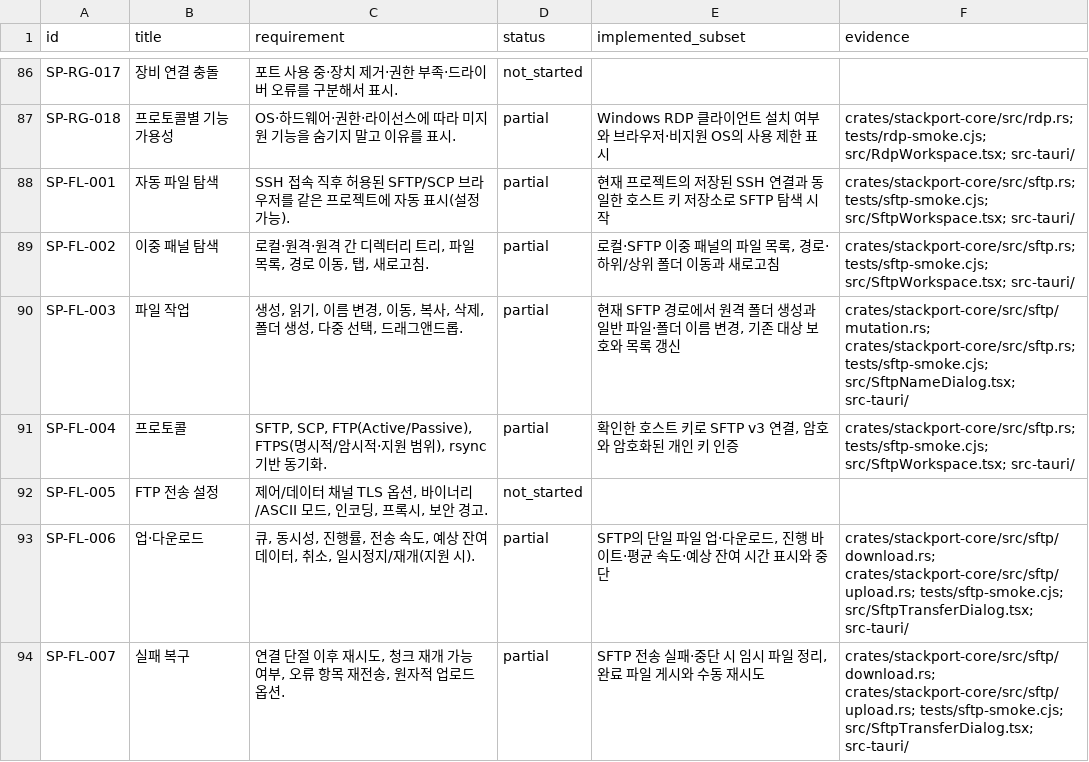
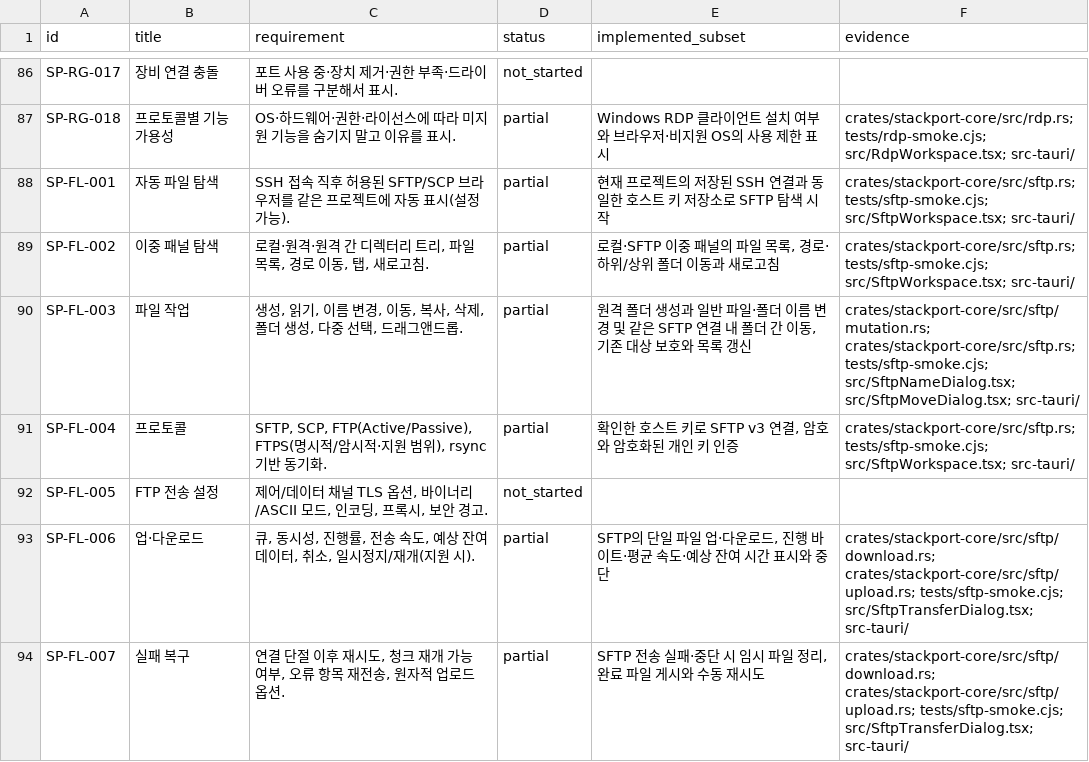
Before and after one commit to KimPolar/StackPort, a CSV file: docs/requirements.csv, drawn as a sheet; only a part is shown, gaps mark what is left out; the diff covers the shown part only.

Commit message:
feat: move remote SFTP entries between confirmed folders

```diff
--- a/docs/requirements.csv
+++ b/docs/requirements.csv
@@ -89,3 +89,3 @@ SP-FL-001,자동 파일 탐색,SSH 접속 직후 허용된 SFTP/SCP 브라우저
 SP-FL-002,이중 패널 탐색,"로컬·원격·원격 간 디렉터리 트리, 파일 목록, 경로 이동, 탭, 새로고침.",partial,"로컬·SFTP 이중 패널의 파일 목록, 경로·하위/상위 폴더 이동과 새로고침",crates/stackport-core/src/sftp.rs; tests/sftp-smoke.cjs; src/SftpWorkspace.tsx; src-tauri/
-SP-FL-003,파일 작업,"생성, 읽기, 이름 변경, 이동, 복사, 삭제, 폴더 생성, 다중 선택, 드래그앤드롭.",partial,"현재 SFTP 경로에서 원격 폴더 생성과 일반 파일·폴더 이름 변경, 기존 대상 보호와 목록 갱신",crates/stackport-core/src/sftp/mutation.rs; crates/stackport-core/src/sftp.rs; tests/sftp-smoke.cjs; src/SftpNameDialog.tsx; src-tauri/
+SP-FL-003,파일 작업,"생성, 읽기, 이름 변경, 이동, 복사, 삭제, 폴더 생성, 다중 선택, 드래그앤드롭.",partial,"원격 폴더 생성과 일반 파일·폴더 이름 변경 및 같은 SFTP 연결 내 폴더 간 이동, 기존 대상 보호와 목록 갱신",crates/stackport-core/src/sftp/mutation.rs; crates/stackport-core/src/sftp.rs; tests/sftp-smoke.cjs; src/SftpNameDialog.tsx; src/SftpMoveDialog.tsx; src-tauri/
 SP-FL-004,프로토콜,"SFTP, SCP, FTP(Active/Passive), FTPS(명시적/암시적·지원 범위), rsync 기반 동기화.",partial,"확인한 호스트 키로 SFTP v3 연결, 암호와 암호화된 개인 키 인증",crates/stackport-core/src/sftp.rs; tests/sftp-smoke.cjs; src/SftpWorkspace.tsx; src-tauri/
```
Also changed, not shown: 6 edited cells elsewhere in this file, 13 other files.
